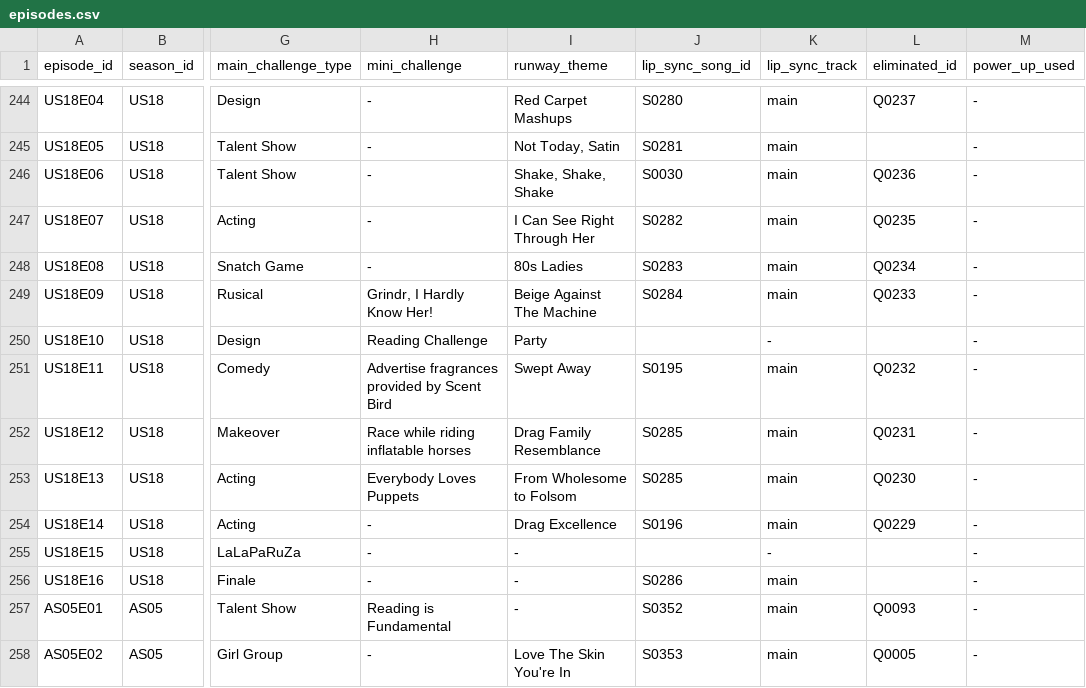
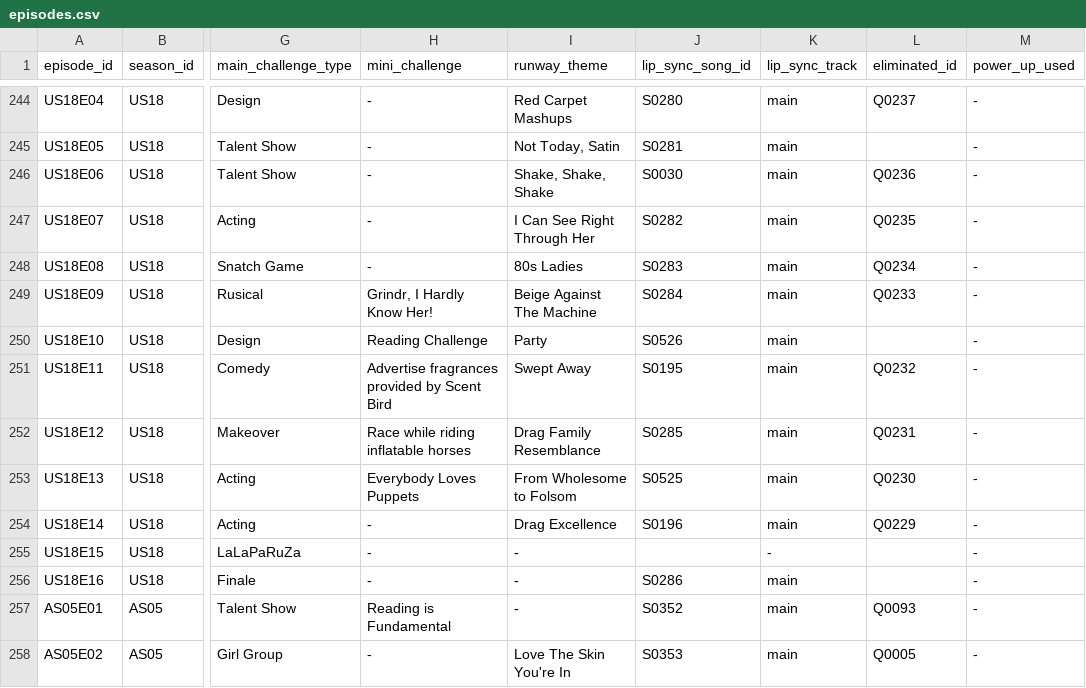
Before and after one commit to anotterbryan/werkroom, a CSV file: data/episodes.csv, drawn as a sheet; only a part is shown, gaps mark what is left out; the diff names each change by its address in the sheet, - before the commit and + after, or states it on an @@ line.

Commit message:
Lip-sync reconciliation vs Wikipedia (US S1-18): 51 song text fixes, US18 late-season repair, Smackdown rows, is_rumix + spotify_track_id columns
- songs: 51 title/artist corrections adopted from Wikipedia MD (incl. Jennifer
  Holliday, Bonnie Tyler, Caissie Levy, Paula Abdul); S0285 resolved to 'We
  Can't Be Friends (Wait for Your Love)' (Ariana Grande); 8 new songs; new
  is_rumix column (23 tagged); spotify_track_id column (from prior session,
  unmatched)
- lip_syncs: L0596 re-paired per Wikipedia (Juicy d. Kenya, Total Eclipse of
  the Heart); E12-E14 stub songs resolved; E05 double LSFTW win noted; +12
  TOPS rows (US18 E06/E10 LSFTW, E15 Lip-Sync Smackdown x9, US13E15 charity
  bout)
- episodes: US18E10 song filled, US18E13 -> Garden of Eden
- validate: 31/31; site_data rebuilt (506 songs, 159 on assassin board)

```diff
--- a/data/episodes.csv
+++ b/data/episodes.csv
-J250 (lip_sync_song_id): (empty)
+J250 (lip_sync_song_id): S0526
-K250 (lip_sync_track): -
+K250 (lip_sync_track): main
-J253 (lip_sync_song_id): S0285
+J253 (lip_sync_song_id): S0525
```
Also changed, not shown: data/lip_syncs.csv, data/songs.csv, 1 other file.
